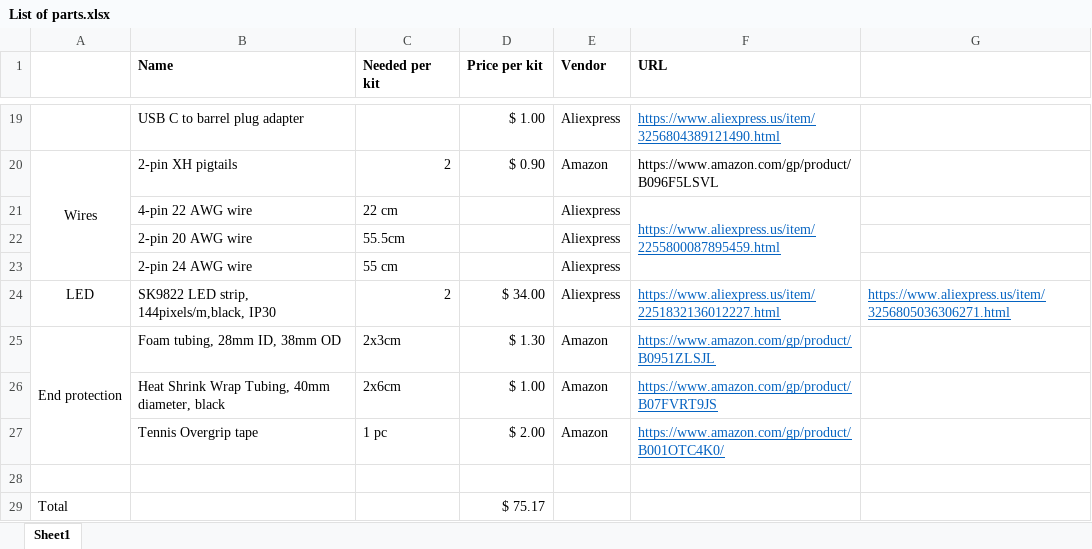
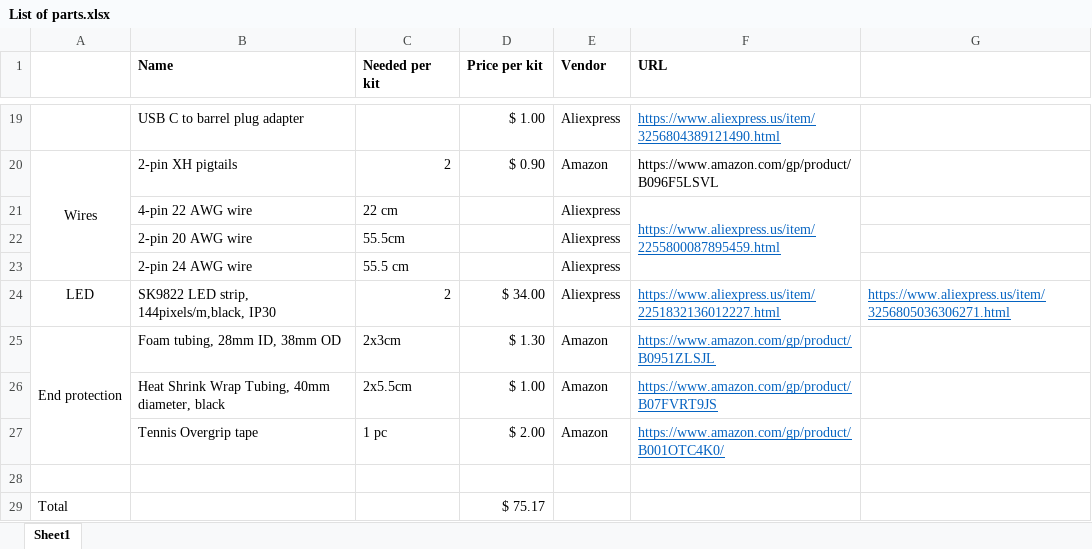
Before and after one commit to shurik179/povstaff, an Excel workbook: hardware/V4/List of parts.xlsx, sheet Sheet1, drawn as a sheet; only a part is shown, gaps mark what is left out; values as stored, in another font and other column widths than the file's, no borders; the diff names each change by its address in the sheet, - before the commit and + after, or states it on an @@ line.

```diff
--- a/hardware/V4/List of parts.xlsx (sheet Sheet1)
+++ b/hardware/V4/List of parts.xlsx (sheet Sheet1)
-C23 (Needed per kit): 55 cm
+C23 (Needed per kit): 55.5 cm
-C26 (Needed per kit): 2x6cm
+C26 (Needed per kit): 2x5.5cm
```
Also changed, not shown: 3 other files.
